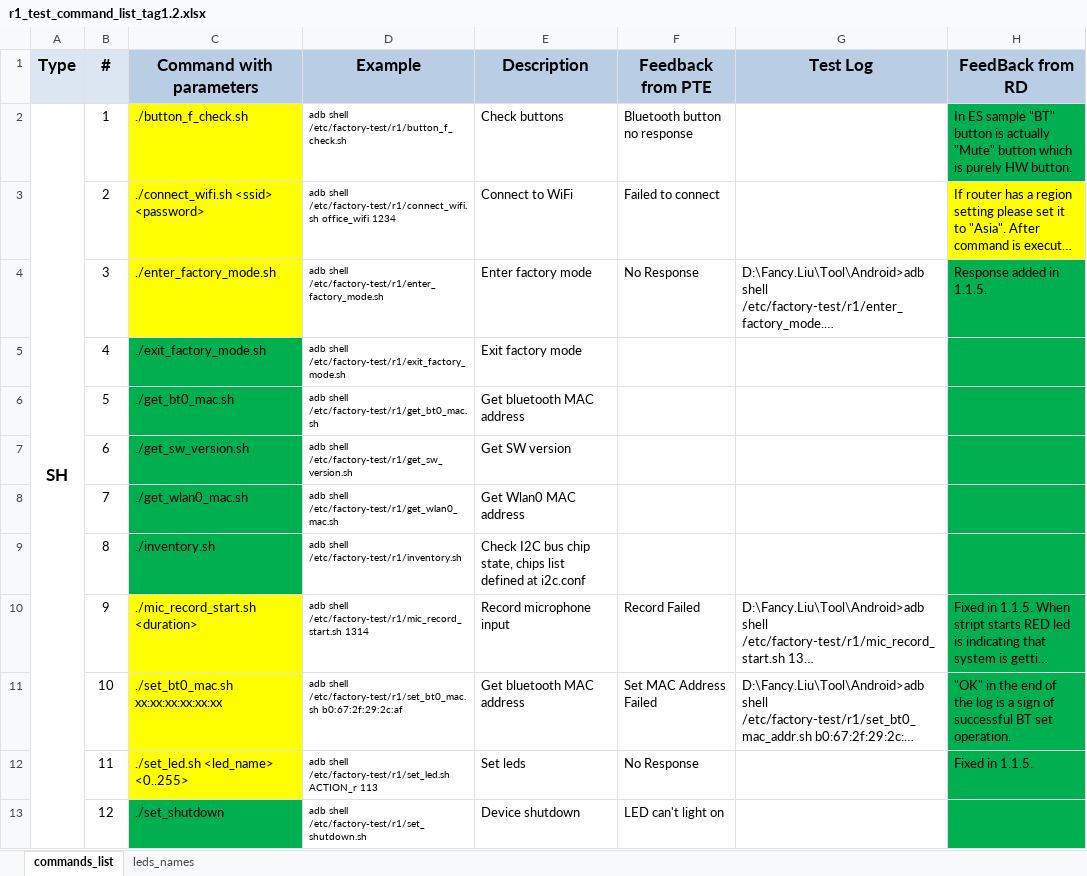
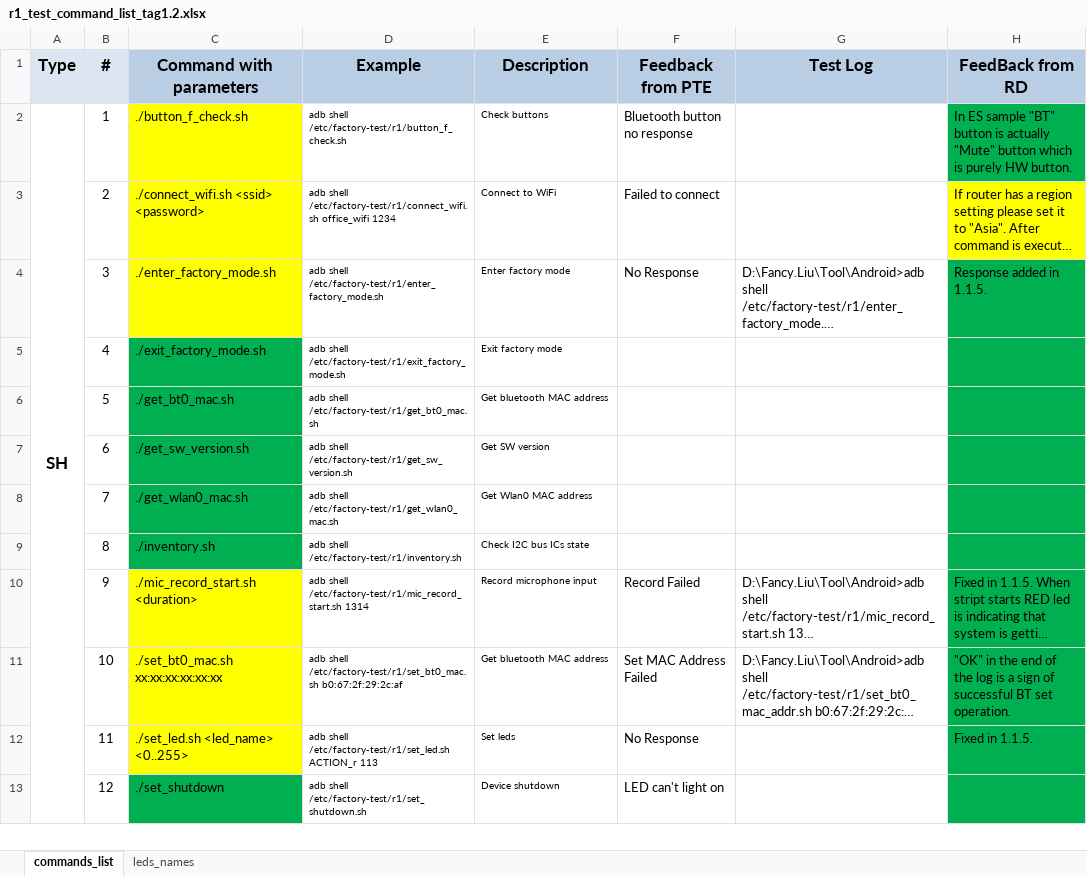
Before and after one commit to tymphany/factory-test, an Excel workbook: r1_test_command_list_tag1.2.xlsx, sheet commands_list, drawn as a sheet; only a part is shown; long unchanged cells end in …; values as stored, in another font and other column widths than the file's, no borders; the diff covers the shown part only; the diff names each change by its address in the sheet, - before the commit and + after, or states it on an @@ line.

```diff
--- a/r1_test_command_list_tag1.2.xlsx (sheet commands_list)
+++ b/r1_test_command_list_tag1.2.xlsx (sheet commands_list)
@@ E2:E13 text size: smaller @@
-E9 (Description): Check I2C bus chip state, chips list defined at i2c.conf
+E9 (Description): Check I2C bus ICs state
```
Also changed, not shown: 1 added row, 85 edited cells and cell formats elsewhere in this sheet, 1 other file.
